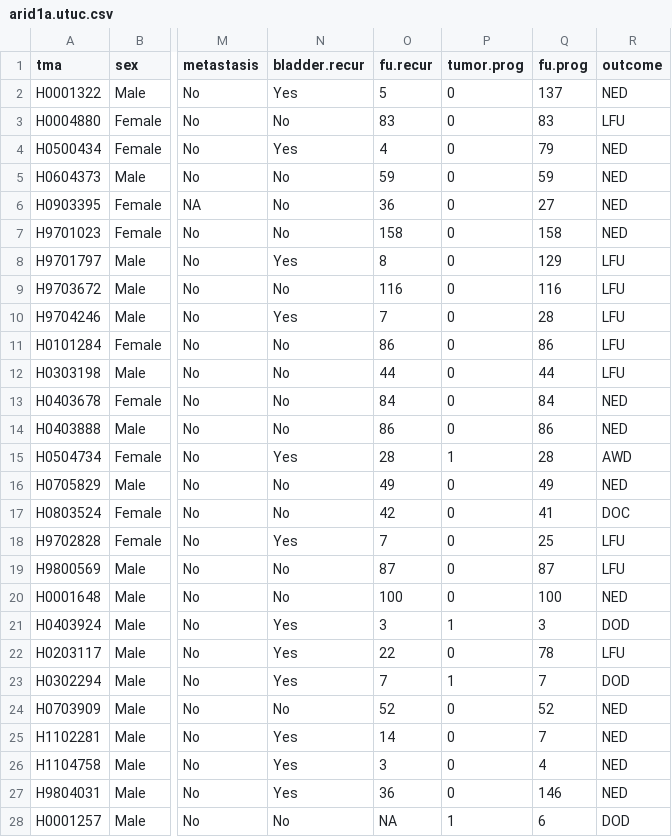
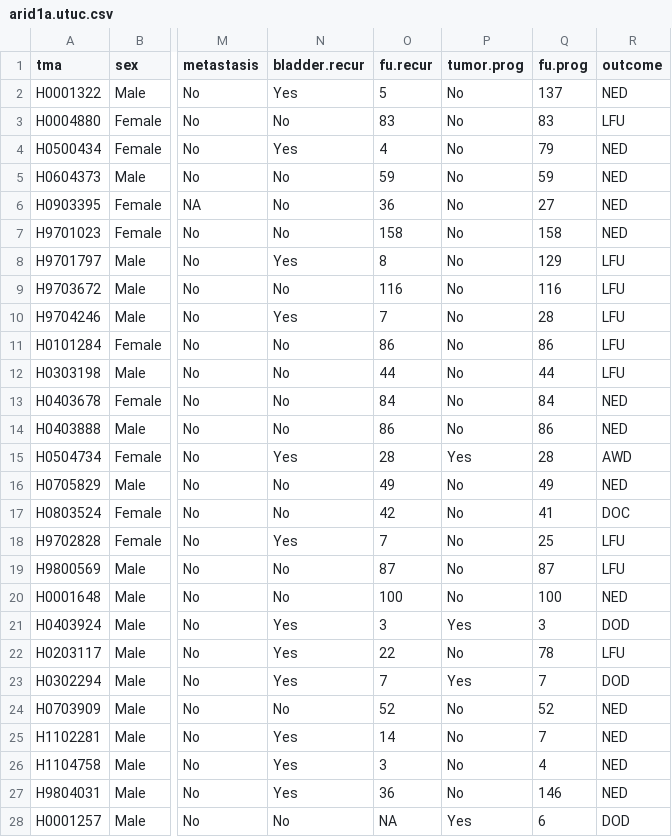
Before and after one commit to alcideschaux/ARID1a-UTUC, a CSV file: arid1a.utuc.csv, drawn as a sheet; only a part is shown, gaps mark what is left out; the diff covers the shown part only; the diff names each change by its address in the sheet, - before the commit and + after, or states it on an @@ line.

Commit message:
Fixed errors in variable coding

```diff
--- a/arid1a.utuc.csv
+++ b/arid1a.utuc.csv
-P2:P14 (tumor.prog): 0
+P2:P14 (tumor.prog): No
-P15 (tumor.prog): 1
+P15 (tumor.prog): Yes
-P16:P20 (tumor.prog): 0
+P16:P20 (tumor.prog): No
-P21 (tumor.prog): 1
+P21 (tumor.prog): Yes
-P22 (tumor.prog): 0
+P22 (tumor.prog): No
-P23 (tumor.prog): 1
+P23 (tumor.prog): Yes
-P24:P27 (tumor.prog): 0
+P24:P27 (tumor.prog): No
-P28 (tumor.prog): 1
+P28 (tumor.prog): Yes
```
Also changed, not shown: 72 edited cells elsewhere in this file.
